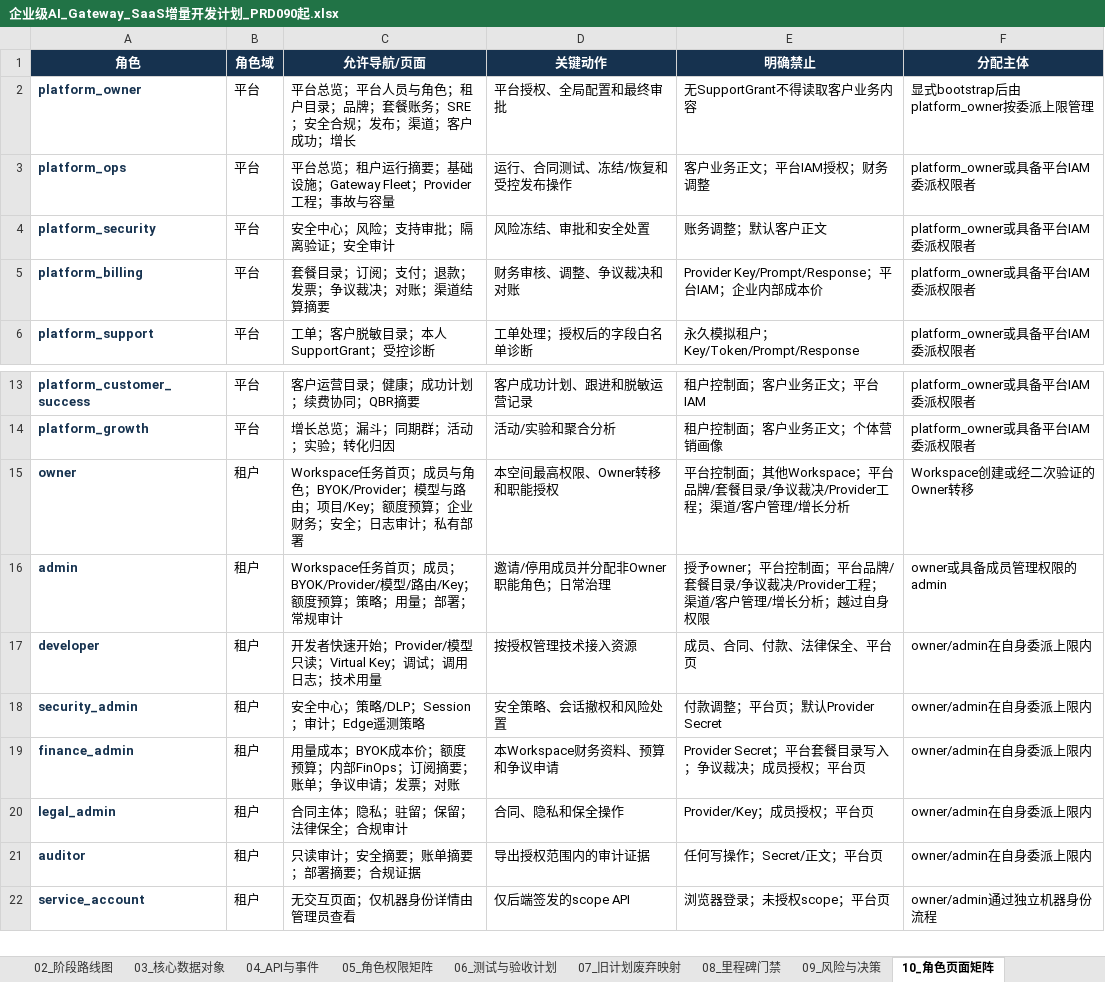
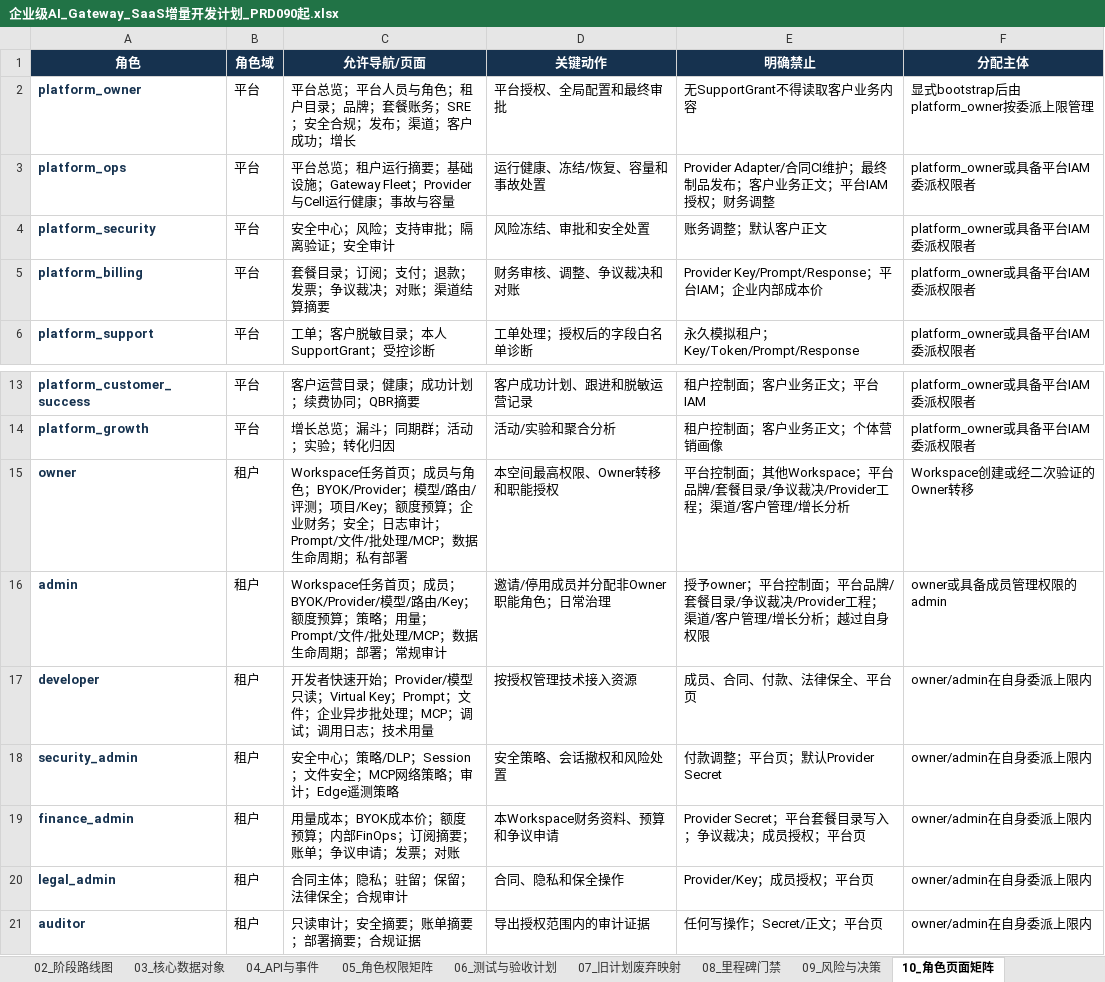
Before and after one commit to leerabo/MetaHub-Gateway, an Excel workbook: 企业级AI_Gateway_SaaS增量开发计划_PRD090起.xlsx, sheet 10_角色页面矩阵, drawn as a sheet; only a part is shown, gaps mark what is left out; the shorter side is filled out with more unchanged rows; values as stored, in another font and other column widths than the file's, no borders; the diff names each change by its address in the sheet, - before the commit and + after, or states it on an @@ line.

```diff
--- a/企业级AI_Gateway_SaaS增量开发计划_PRD090起.xlsx (sheet 10_角色页面矩阵)
+++ b/企业级AI_Gateway_SaaS增量开发计划_PRD090起.xlsx (sheet 10_角色页面矩阵)
-C3 (允许导航/页面): …Gateway Fleet；Provider工程；事故与…
+C3 (允许导航/页面): …Gateway Fleet；Provider与Cell运行健康；事故与…
-D3 (关键动作): 运行、合同测试、冻结/恢复和受控发布操作
+D3 (关键动作): 运行健康、冻结/恢复、容量和事故处置
-E3 (明确禁止): 客户业务正文；平台IAM授权；财务调整
+E3 (明确禁止): Provider Adapter/合同CI维护；最终制品发布；客户业务正文；平台IAM授权；财务调整
-C15 (允许导航/页面): …BYOK/Provider；模型与路由；项目/Key；额度预算；企业财务；安全；日志审计；私有部…
+C15 (允许导航/页面): …BYOK/Provider；模型/路由/评测；项目/Key；额度预算；企业财务；安全；日志审计；Prompt/文件/批处理/MCP；数据生命周期；私有部…
-C16 (允许导航/页面): …；用量；部署；常…
+C16 (允许导航/页面): …；用量；Prompt/文件/批处理/MCP；数据生命周期；部署；常…
-C17 (允许导航/页面): …；Virtual Key；调试；调…
+C17 (允许导航/页面): …；Virtual Key；Prompt；文件；企业异步批处理；MCP；调试；调…
-C18 (允许导航/页面): 安全中心；策略/DLP；Session；审计；Edge遥测策略
+C18 (允许导航/页面): 安全中心；策略/DLP；Session；文件安全；MCP网络策略；审计；Edge遥测策略
```
Also changed, not shown: sheet 04_API与事件, sheet 01_PRD总表, sheet 11_现有导航处置, sheet 00_变更说明, sheet 07_旧计划废弃映射, 42 other files.
